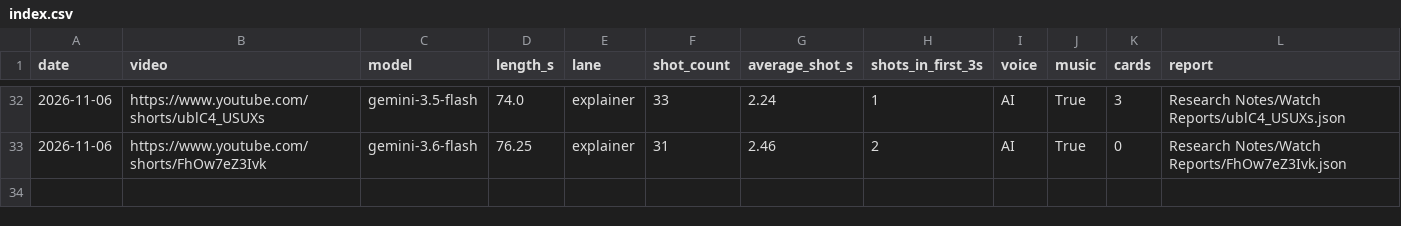
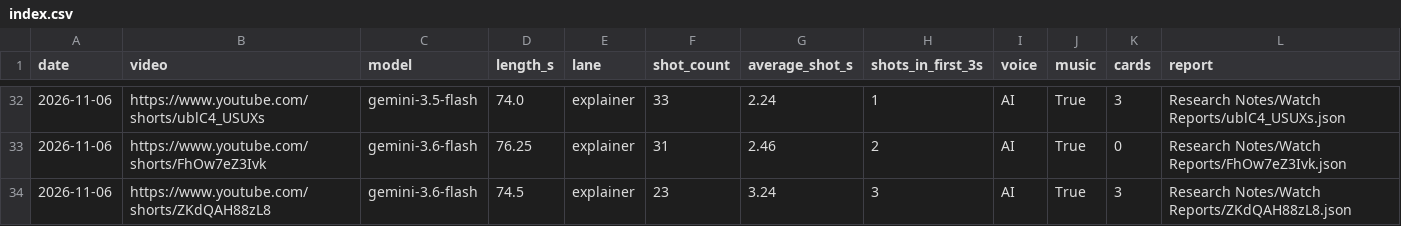
Before and after one commit to shsdhd99-netizen/metasports-shorts, a CSV file: Research Notes/Watch Reports/index.csv, drawn as a sheet; only a part is shown, gaps mark what is left out; the diff names each change by its address in the sheet, - before the commit and + after, or states it on an @@ line.

```diff
--- a/Research Notes/Watch Reports/index.csv
+++ b/Research Notes/Watch Reports/index.csv
+row 34: 2026-11-06 | https://www.youtube.com/shorts/ZKdQAH88zL8 | gemini-3.6-flash | 74.5 | explainer | 23 | 3.24 | 3 | AI | True | 3 | Research Notes/Watch Reports/ZKdQAH88zL8.json
```
Also changed, not shown: 4 other files.
